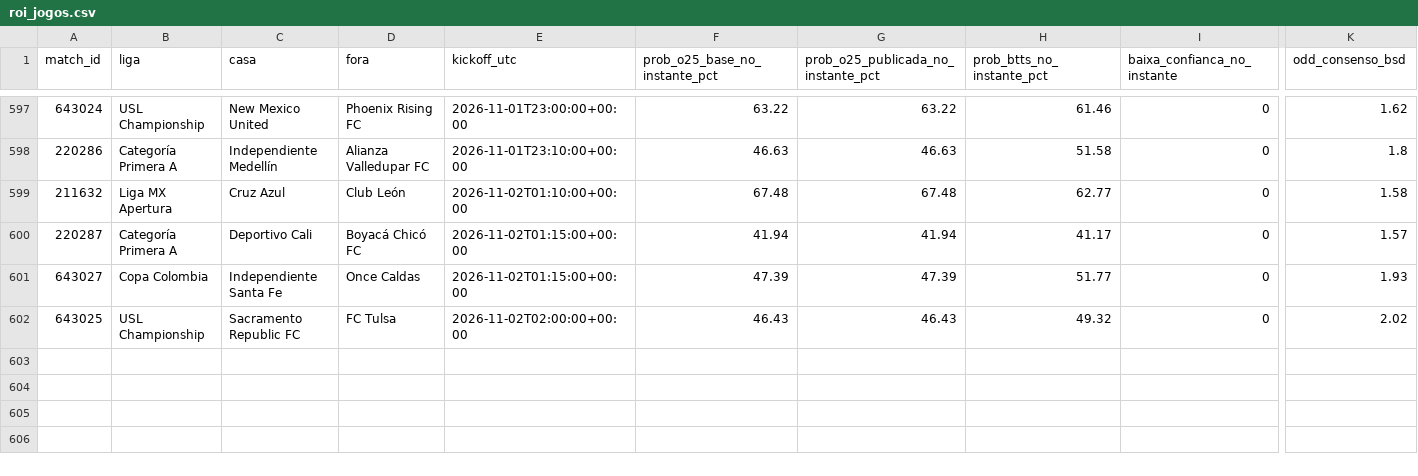
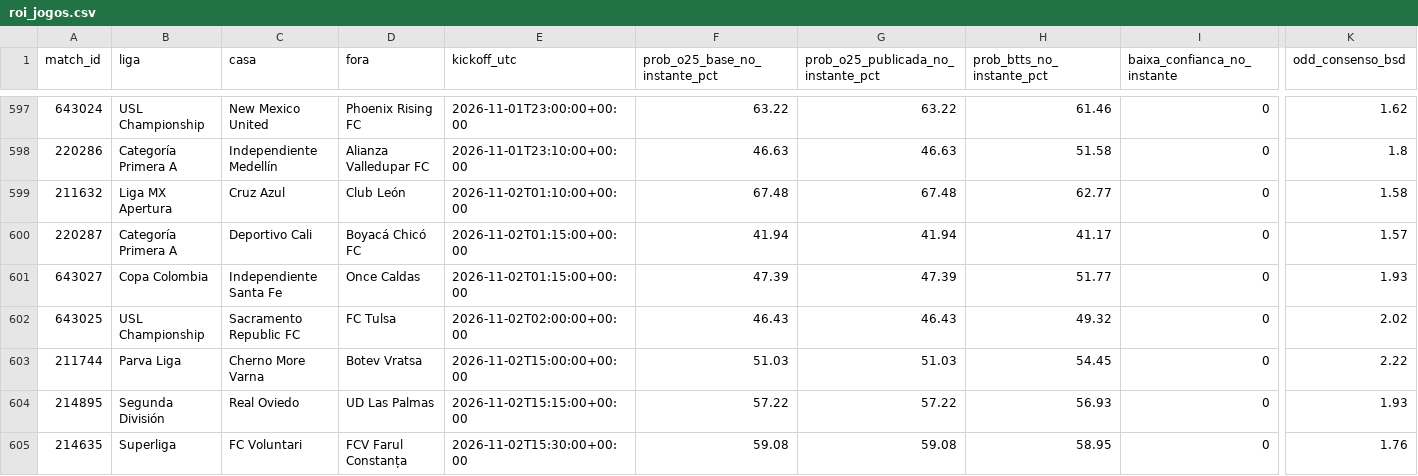
Before and after one commit to nunovinhas-creator/Monte-Carlos, a CSV file: roi_jogos.csv, drawn as a sheet; only a part is shown, gaps mark what is left out; rows hold the shown columns only; the diff names each change by its address in the sheet, - before the commit and + after, or states it on an @@ line.

```diff
--- a/roi_jogos.csv
+++ b/roi_jogos.csv
+row 603: 211744 | Parva Liga | Cherno More Varna | Botev Vratsa | 2026-11-02T15:00:00+00:00 | 51.03 | 51.03 | 54.45 | 0 | 2.22
+row 604: 214895 | Segunda División | Real Oviedo | UD Las Palmas | 2026-11-02T15:15:00+00:00 | 57.22 | 57.22 | 56.93 | 0 | 1.93
+row 605: 214635 | Superliga | FC Voluntari | FCV Farul Constanța | 2026-11-02T15:30:00+00:00 | 59.08 | 59.08 | 58.95 | 0 | 1.76
```
Also changed, not shown: 4 other files.
